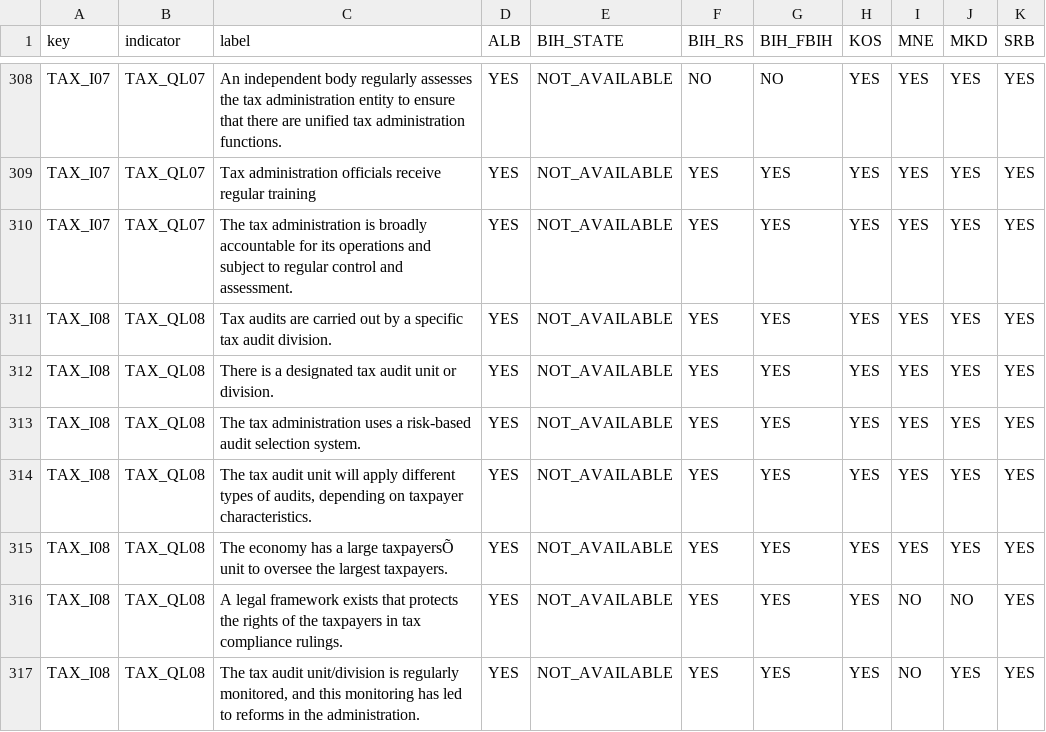
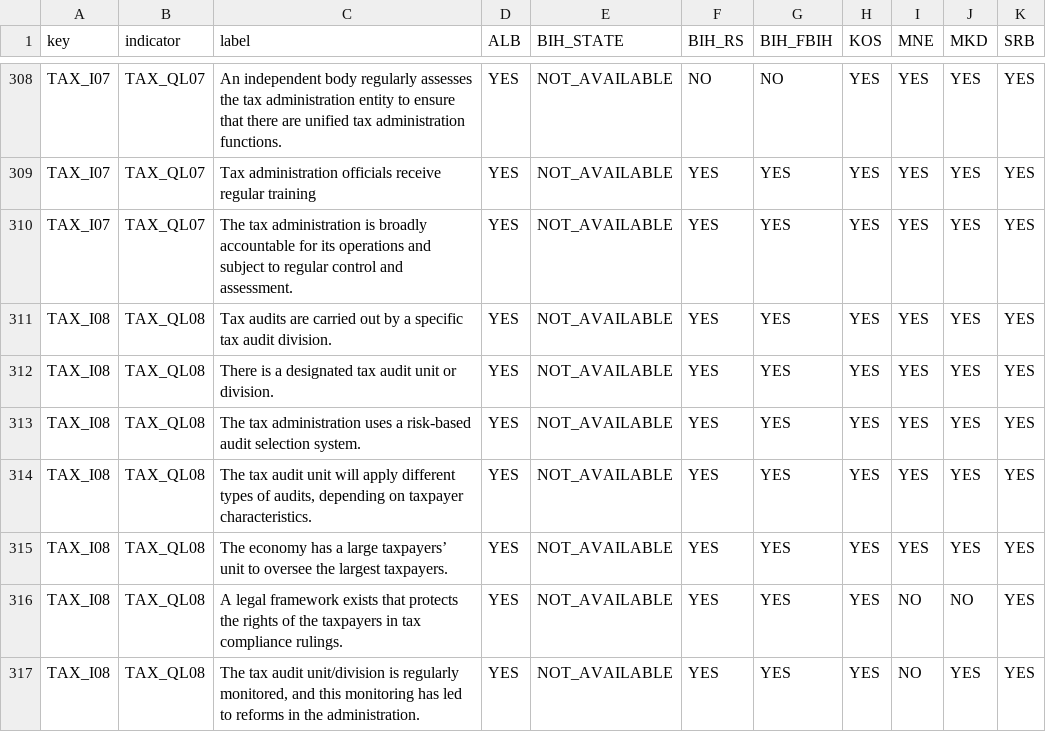
Before and after one commit to hslu-dda/hs24-act1, a CSV file: loadingCSVData/compilingToJson/data/indicator_levels.csv, drawn as a sheet; only a part is shown, gaps mark what is left out; the diff covers the shown part only; the diff names each change by its address in the sheet, - before the commit and + after, or states it on an @@ line.

```diff
--- a/loadingCSVData/compilingToJson/data/indicator_levels.csv
+++ b/loadingCSVData/compilingToJson/data/indicator_levels.csv
-C315 (label): …a large taxpayersÕ unit to…
+C315 (label): …a large taxpayers’ unit to…
```
Also changed, not shown: 108 edited cells elsewhere in this file, Data/csv_data/indicator_levels.csv, 2 other files.
